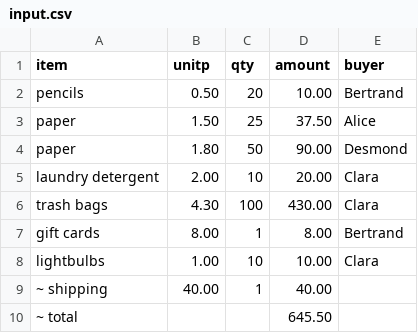
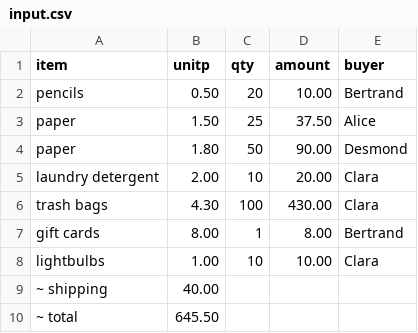
Before and after one commit to ToF-/group-purchase, a CSV file: data/input.csv, drawn as a sheet.

Commit message:
distributing the shipping fee according to amount per buyer

```diff
--- a/data/input.csv
+++ b/data/input.csv
@@ -8,3 +8,3 @@ gift cards        ,  8.00 , 1   ,   8.00 , Bertrand
 lightbulbs        ,  1.00 , 10  ,  10.00 , Clara
-~ shipping        , 40.00 , 1   ,  40.00 ,
-~ total           ,       ,     , 645.50 ,
+~ shipping        , 40.00 ,     ,        ,
+~ total           , 645.50,     ,        ,
```
Also changed, not shown: 6 other files.
